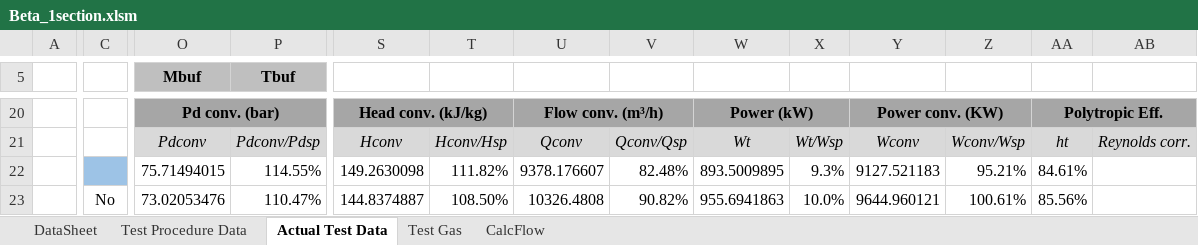
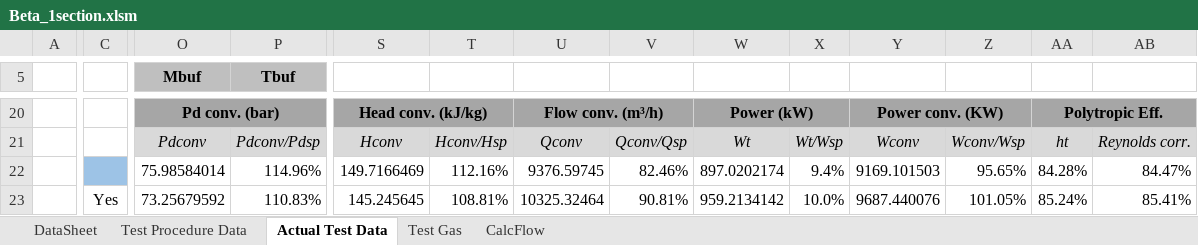
Before and after one commit to petrobras/ccp, an Excel workbook: scripts/Performance-Test/Beta_1section.xlsm, sheet Actual Test Data, drawn as a sheet; only a part is shown, gaps mark what is left out; values as stored, in another font and other column widths than the file's, no borders; charts and pictures and conditional formats not drawn; the diff covers the shown part only; the diff names each change by its address in the sheet, - before the commit and + after, or states it on an @@ line.

```diff
--- a/scripts/Performance-Test/Beta_1section.xlsm (sheet Actual Test Data)
+++ b/scripts/Performance-Test/Beta_1section.xlsm (sheet Actual Test Data)
-O22 (Mbuf): 75.71494015
+O22 (Mbuf): 75.98584014
-P22 (Tbuf): 114.55%
+P22 (Tbuf): 114.96%
-S22: 149.2630098
+S22: 149.7166469
-T22: 111.82%
+T22: 112.16%
-U22: 9378.176607
+U22: 9376.59745
-V22: 82.48%
+V22: 82.46%
-W22: 893.5009895
+W22: 897.0202174
-X22: 9.3%
+X22: 9.4%
-Y22: 9127.521183
+Y22: 9169.101503
-Z22: 95.21%
+Z22: 95.65%
-AA22: 84.61%
+AA22: 84.28%
-AB22: (empty)
+AB22: 84.47%
-C23: No
+C23: Yes
-O23 (Mbuf): 73.02053476
+O23 (Mbuf): 73.25679592
-P23 (Tbuf): 110.47%
+P23 (Tbuf): 110.83%
-S23: 144.8374887
+S23: 145.245645
-T23: 108.50%
+T23: 108.81%
-U23: 10326.4808
+U23: 10325.32464
-V23: 90.82%
+V23: 90.81%
-W23: 955.6941863
+W23: 959.2134142
-Y23: 9644.960121
+Y23: 9687.440076
-Z23: 100.61%
+Z23: 101.05%
-AA23: 85.56%
+AA23: 85.24%
-AB23: (empty)
+AB23: 85.41%
```
Also changed, not shown: 46 edited cells elsewhere in this sheet, sheet DataSheet, charts or pictures, scripts/Performance-Test/Beta_2section_back_to_back.xlsm, 1 other file.
